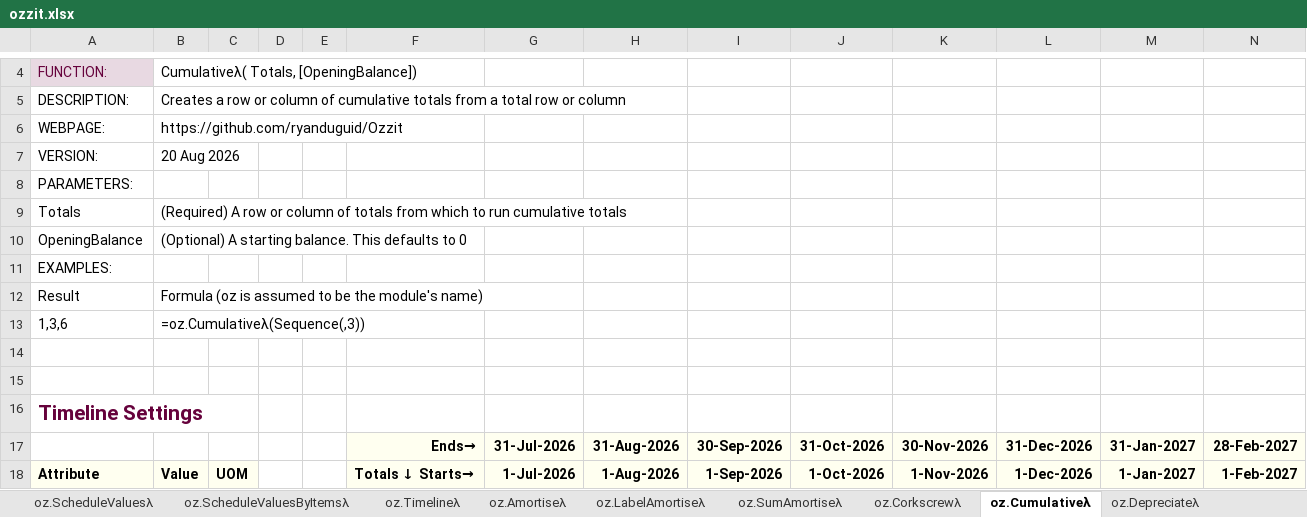
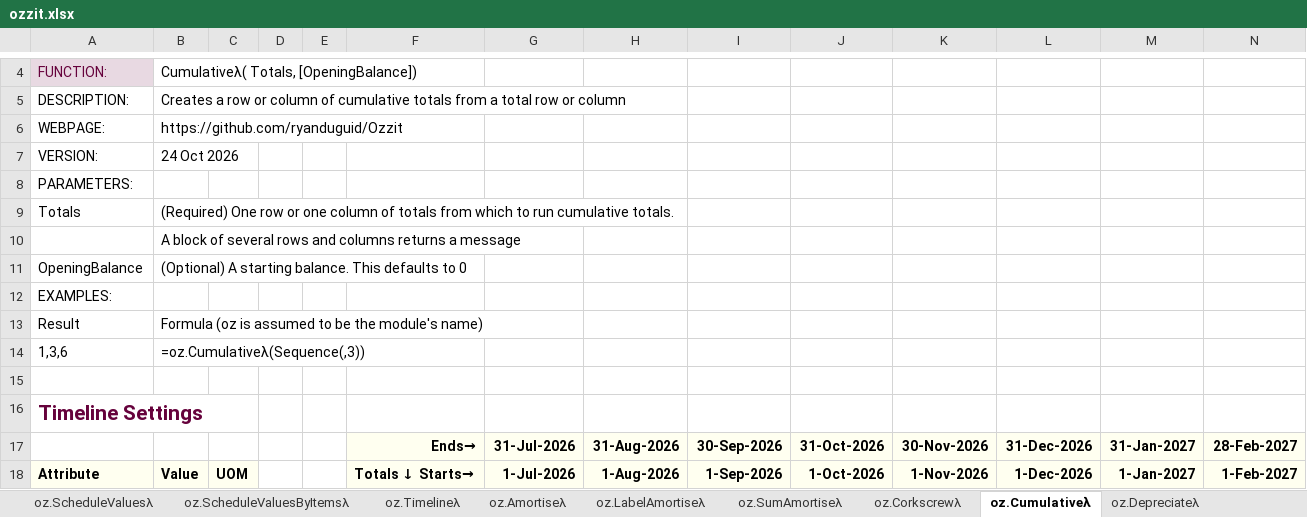
Before and after one commit to ryanduguid/Ozzit, an Excel workbook: ozzit.xlsx, sheet oz.Cumulativeλ, drawn as a sheet; only a part is shown, gaps mark what is left out; values as stored, in another font and other column widths than the file's, no borders; charts and pictures not drawn; removed rows and columns are numbered as before the commit, all else as after; rows hold the shown columns only; the diff names each change by its address in the sheet, - before the commit and + after, or states it on an @@ line.

Commit message:
Refuse ambiguous input shapes, take DSI days and complete the help fields
oz.Cumulativeλ refuses a block, whose running total would carry from one
row into the next, and the 4 oz.Rolling*λ functions refuse a column or a
block with a message naming TRANSPOSE. oz.Depreciateλ refuses text
salvage values instead of treating them as 0. oz.DSIλ takes an optional
Days (365 by default; 0 or less is #NUM!, non-numeric text is #VALUE!),
and CashConversionCycleλ's notes say to pass it. oz.SumPeriodsλ's help
now states that dates before the first period start are left out.

Every help table carries a WEBPAGE link and a VERSION date, enforced by
tools/tests/test_help_fields.py. The native self-test adds worksheet-range
and input-shape checks for these functions and 18 date functions.

The help_corrections and working_capital_days passes re-pin the anchors
the recompile moved: the IsBetween definitions now store compile_sources'
spacing, and CashConversionCycleλ's corrected notes.

```diff
--- a/ozzit.xlsx (sheet oz.Cumulativeλ)
+++ b/ozzit.xlsx (sheet oz.Cumulativeλ)
-B7: 20 Aug 2026
+B7: 24 Oct 2026
-B9: (Required) A row or column of totals from which to run cumulative totals
+B9: (Required) One row or one column of totals from which to run cumulative totals.
+row 10:  | A block of several rows and columns returns a message
-row 14: (empty)
```
Also changed, not shown: sheet oz.RangeToDAEλ, sheet oz.IsOccurrenceDateλ, sheet oz.IsBetweenEλ, sheet oz.Timelineλ, sheet oz.CountDOWλ, sheet oz.OverLapDaysλ, 12 more sheets, 18 other files.
